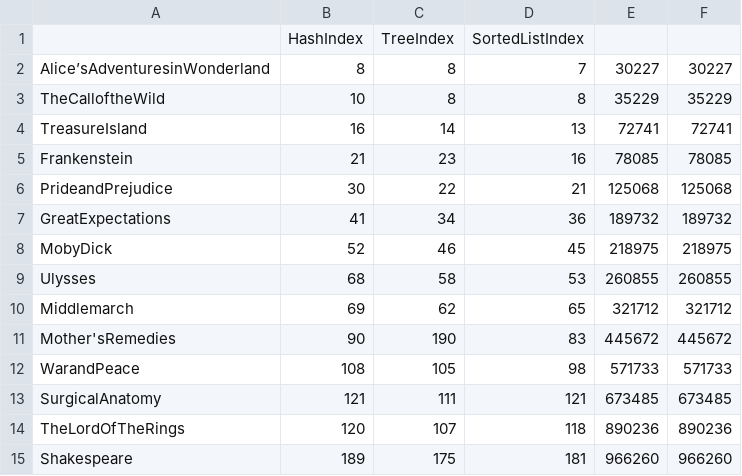
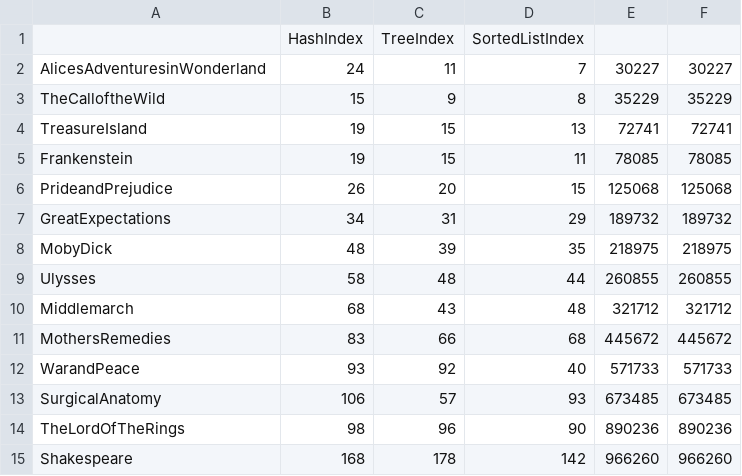
Before and after one commit to Yporcupine/CS150Project3, a CSV file: output/writeTime.csv, drawn as a sheet.

```diff
--- a/output/writeTime.csv
+++ b/output/writeTime.csv
@@ -1,15 +1,15 @@
 ,HashIndex,TreeIndex,SortedListIndex
-Alice’sAdventuresinWonderland,8,8,7,30227,30227
-TheCalloftheWild,10,8,8,35229,35229
-TreasureIsland,16,14,13,72741,72741
-Frankenstein,21,23,16,78085,78085
-PrideandPrejudice,30,22,21,125068,125068
-GreatExpectations,41,34,36,189732,189732
-MobyDick,52,46,45,218975,218975
-Ulysses,68,58,53,260855,260855
-Middlemarch,69,62,65,321712,321712
-Mother'sRemedies,90,190,83,445672,445672
-WarandPeace,108,105,98,571733,571733
-SurgicalAnatomy,121,111,121,673485,673485
-TheLordOfTheRings,120,107,118,890236,890236
-Shakespeare,189,175,181,966260,966260
+AlicesAdventuresinWonderland,24,11,7,30227,30227
+TheCalloftheWild,15,9,8,35229,35229
+TreasureIsland,19,15,13,72741,72741
+Frankenstein,19,15,11,78085,78085
+PrideandPrejudice,26,20,15,125068,125068
+GreatExpectations,34,31,29,189732,189732
+MobyDick,48,39,35,218975,218975
+Ulysses,58,48,44,260855,260855
+Middlemarch,68,43,48,321712,321712
+MothersRemedies,83,66,68,445672,445672
+WarandPeace,93,92,40,571733,571733
+SurgicalAnatomy,106,57,93,673485,673485
+TheLordOfTheRings,98,96,90,890236,890236
+Shakespeare,168,178,142,966260,966260
```
Also changed, not shown: output/addTime.csv.
